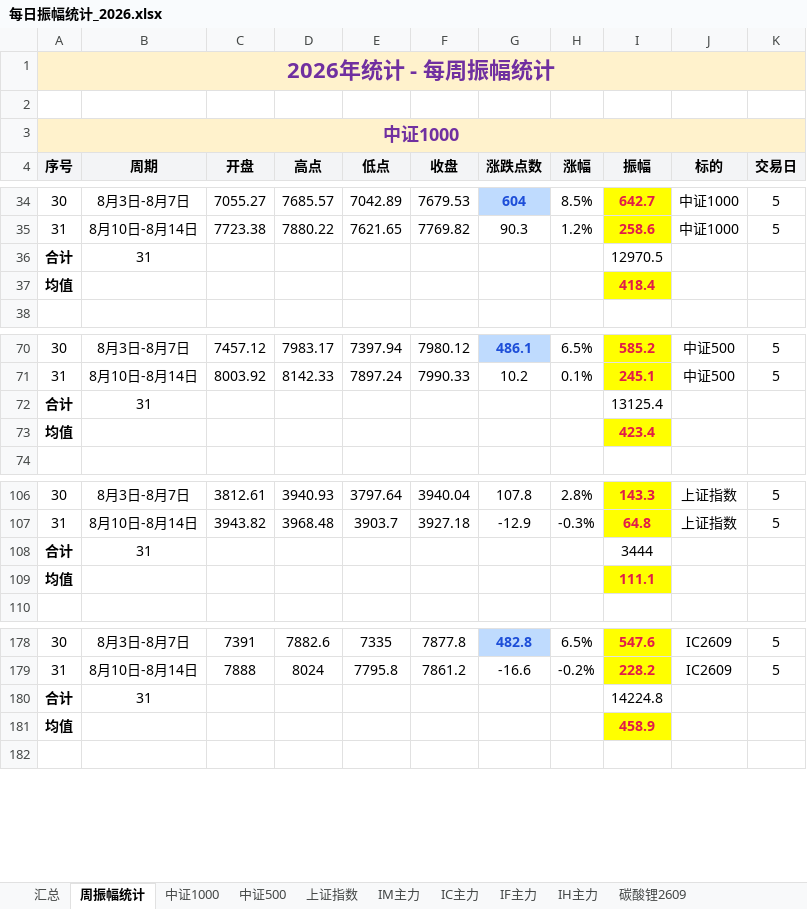
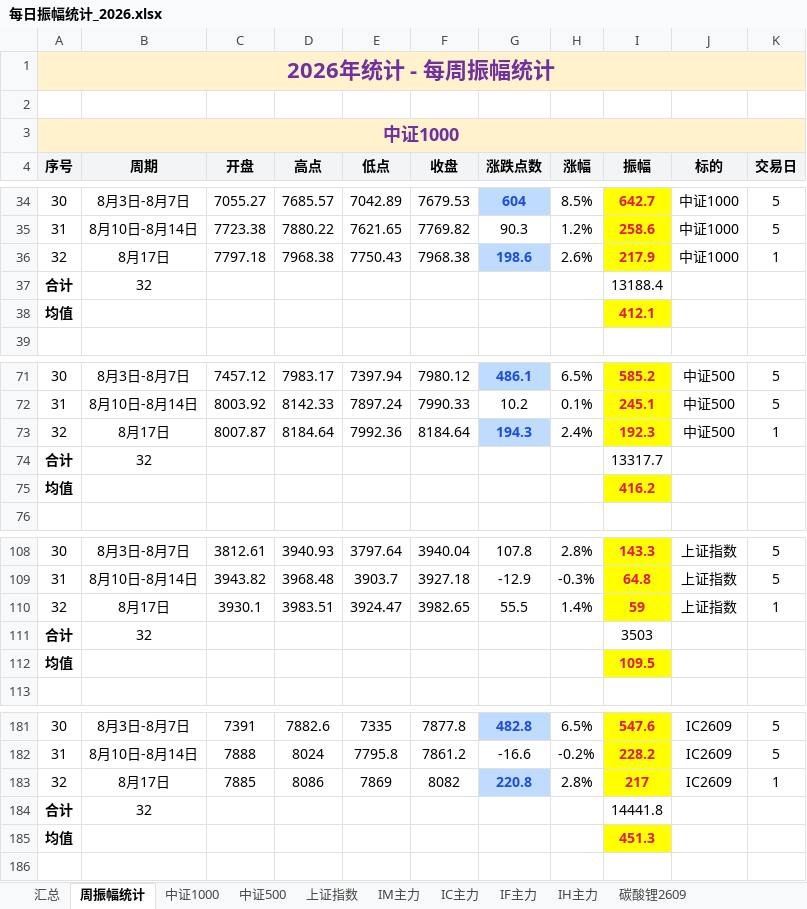
Before and after one commit to iputao-design/futures-amplitude-web, an Excel workbook: 每日振幅统计_2026.xlsx, sheet 周振幅统计, drawn as a sheet; only a part is shown, gaps mark what is left out; values as stored, in another font and other column widths than the file's, no borders; removed rows and columns are numbered as before the commit, all else as after; the diff covers the shown part only; the diff names each change by its address in the sheet, - before the commit and + after, or states it on an @@ line.

```diff
--- a/每日振幅统计_2026.xlsx (sheet 周振幅统计)
+++ b/每日振幅统计_2026.xlsx (sheet 周振幅统计)
-row 36: 合计 | 31 |  |  |  |  |  |  | 12970.5
+row 36: 32 | 8月17日 | 7797.18 | 7968.38 | 7750.43 | 7968.38 | 198.6 | 2.6% | 217.9 | 中证1000 | 1
+row 37: 合计 | 32 |  |  |  |  |  |  | 13188.4
-I38 (振幅): 418.4
+I38 (振幅): 412.1
-row 72: 合计 | 31 |  |  |  |  |  |  | 13125.4
+row 73: 32 | 8月17日 | 8007.87 | 8184.64 | 7992.36 | 8184.64 | 194.3 | 2.4% | 192.3 | 中证500 | 1
+row 74: 合计 | 32 |  |  |  |  |  |  | 13317.7
-I75 (振幅): 423.4
+I75 (振幅): 416.2
-row 108: 合计 | 31 |  |  |  |  |  |  | 3444
+row 110: 32 | 8月17日 | 3930.1 | 3983.51 | 3924.47 | 3982.65 | 55.5 | 1.4% | 59 | 上证指数 | 1
+row 111: 合计 | 32 |  |  |  |  |  |  | 3503
-I112 (振幅): 111.1
+I112 (振幅): 109.5
-row 180: 合计 | 31 |  |  |  |  |  |  | 14224.8
+row 183: 32 | 8月17日 | 7885 | 8086 | 7869 | 8082 | 220.8 | 2.8% | 217 | IC2609 | 1
+row 184: 合计 | 32 |  |  |  |  |  |  | 14441.8
-I185 (振幅): 458.9
+I185 (振幅): 451.3
```
Also changed, not shown: 4 added rows, 2 removed rows and 2 edited cells elsewhere in this sheet, sheet 汇总, sheet IF主力, sheet IH主力, sheet IC主力, sheet 中证500, sheet 中证1000, 1 more sheet, formulas that keep their value, 每日振幅统计.xlsx, 5 other files.
